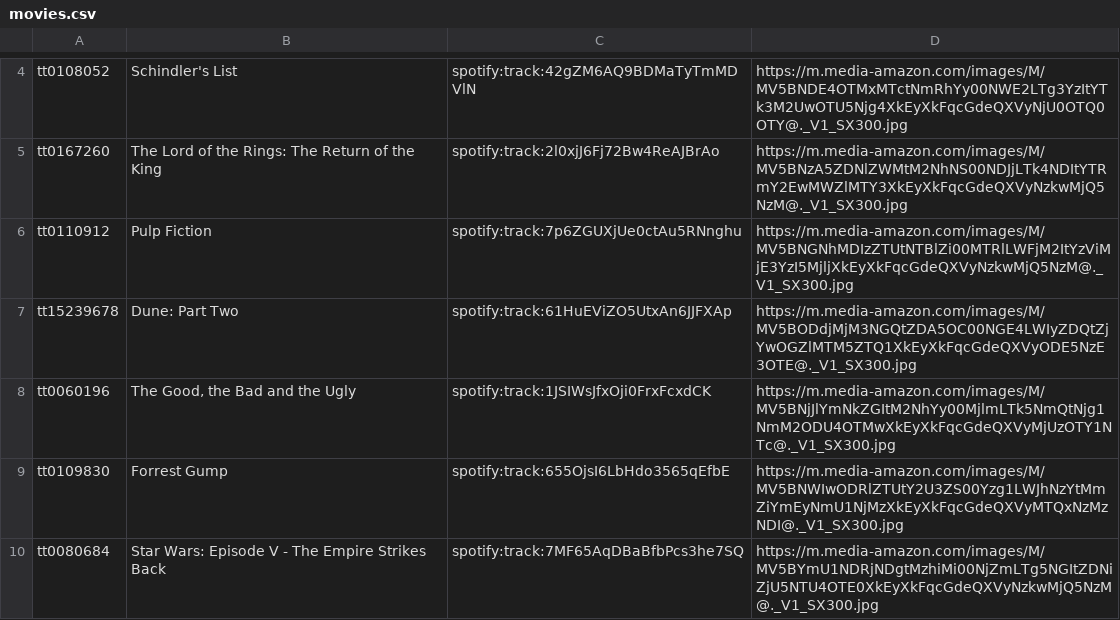
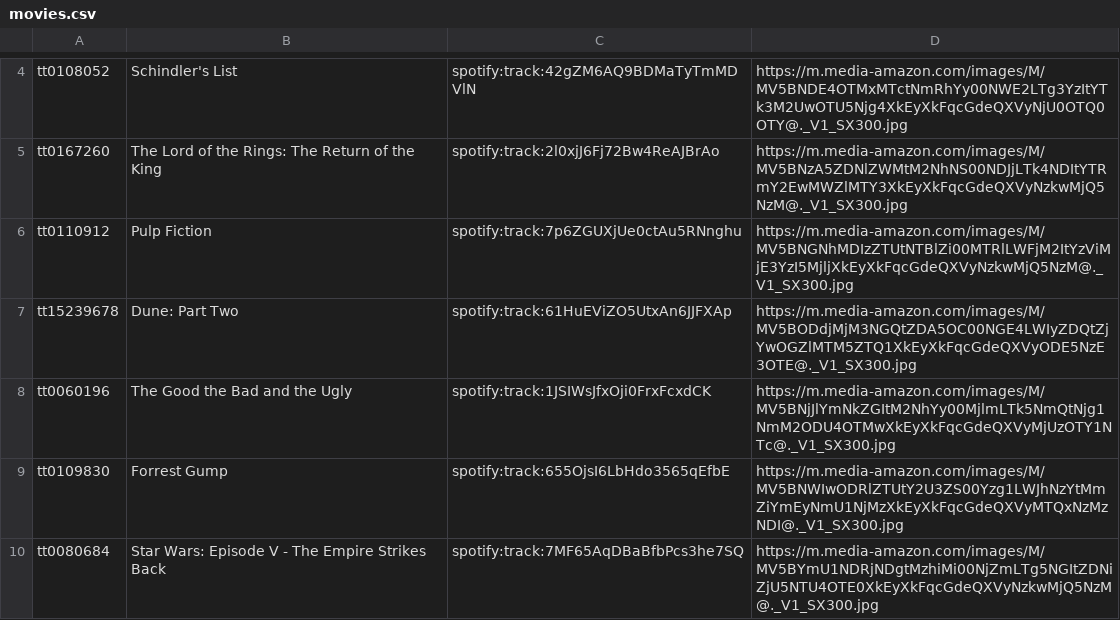
Before and after one commit to Hadi-Saghir/MovieFlex-JavaScript, a CSV file: server/movies.csv, drawn as a sheet; only a part is shown, gaps mark what is left out.

```diff
--- a/server/movies.csv
+++ b/server/movies.csv
@@ -7,3 +7,3 @@ tt0110912,"Pulp Fiction",spotify:track:7p6ZGUXjUe0ctAu5RNnghu,"https://m.media-a
 tt15239678,"Dune: Part Two",spotify:track:61HuEViZO5UtxAn6JJFXAp,"https://m.media-amazon.com/images/M/MV5BODdjMjM3NGQtZDA5OC00NGE4LWIyZDQtZjYwOGZlMTM5ZTQ1XkEyXkFqcGdeQXVyODE5NzE3OTE@._V1_SX300.jpg"
-tt0060196,"The Good, the Bad and the Ugly",spotify:track:1JSIWsJfxOji0FrxFcxdCK,"https://m.media-amazon.com/images/M/MV5BNjJlYmNkZGItM2NhYy00MjlmLTk5NmQtNjg1NmM2ODU4OTMwXkEyXkFqcGdeQXVyMjUzOTY1NTc@._V1_SX300.jpg"
+tt0060196,"The Good the Bad and the Ugly",spotify:track:1JSIWsJfxOji0FrxFcxdCK,"https://m.media-amazon.com/images/M/MV5BNjJlYmNkZGItM2NhYy00MjlmLTk5NmQtNjg1NmM2ODU4OTMwXkEyXkFqcGdeQXVyMjUzOTY1NTc@._V1_SX300.jpg"
 tt0109830,"Forrest Gump",spotify:track:655OjsI6LbHdo3565qEfbE,"https://m.media-amazon.com/images/M/MV5BNWIwODRlZTUtY2U3ZS00Yzg1LWJhNzYtMmZiYmEyNmU1NjMzXkEyXkFqcGdeQXVyMTQxNzMzNDI@._V1_SX300.jpg"
```
Also changed, not shown: 3 other files.
